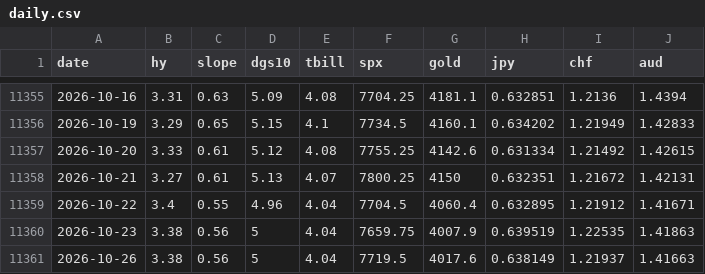
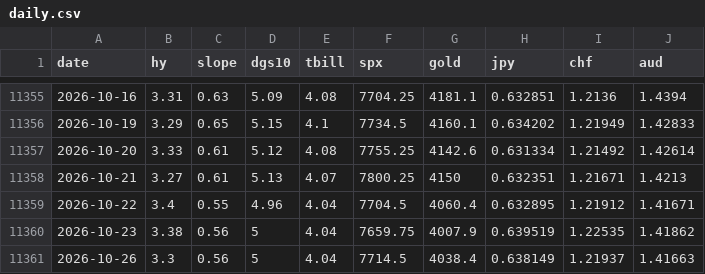
Before and after one commit to jbirnie209/strategy-dashboard, a CSV file: data/daily.csv, drawn as a sheet; only a part is shown, gaps mark what is left out.

```diff
--- a/data/daily.csv
+++ b/data/daily.csv
@@ -11356,6 +11356,6 @@ date,hy,slope,dgs10,tbill,spx,gold,jpy,chf,aud
 2026-10-19,3.29,0.65,5.15,4.1,7734.5,4160.1,0.634202,1.21949,1.42833
-2026-10-20,3.33,0.61,5.12,4.08,7755.25,4142.6,0.631334,1.21492,1.42615
-2026-10-21,3.27,0.61,5.13,4.07,7800.25,4150,0.632351,1.21672,1.42131
+2026-10-20,3.33,0.61,5.12,4.08,7755.25,4142.6,0.631334,1.21492,1.42614
+2026-10-21,3.27,0.61,5.13,4.07,7800.25,4150,0.632351,1.21671,1.4213
 2026-10-22,3.4,0.55,4.96,4.04,7704.5,4060.4,0.632895,1.21912,1.41671
-2026-10-23,3.38,0.56,5,4.04,7659.75,4007.9,0.639519,1.22535,1.41863
-2026-10-26,3.38,0.56,5,4.04,7719.5,4017.6,0.638149,1.21937,1.41663
+2026-10-23,3.38,0.56,5,4.04,7659.75,4007.9,0.639519,1.22535,1.41862
+2026-10-26,3.3,0.56,5,4.04,7714.5,4038.4,0.638149,1.21937,1.41663
```
Also changed, not shown: data/fred/BAMLH0A0HYM2.csv, 1 other file.
